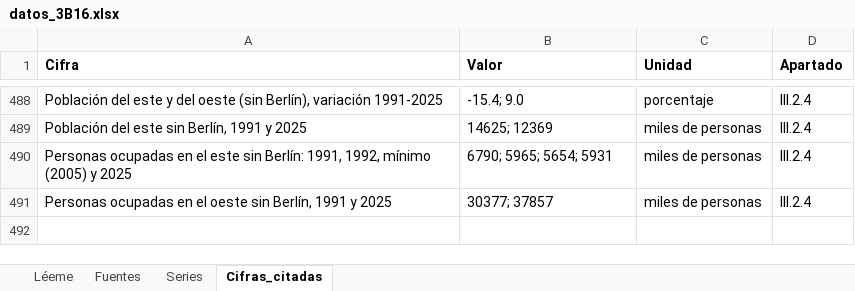
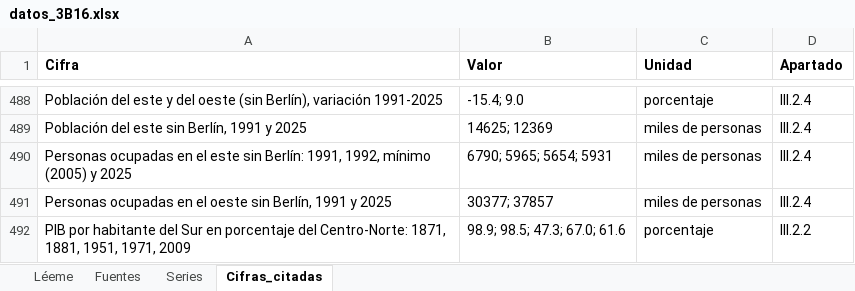
Before and after one commit to OposicionTCEE/temario, an Excel workbook: Ejercicio-3/Parte-B/3.B.16/Code/datos_3B16.xlsx, sheet Cifras_citadas, drawn as a sheet; only a part is shown, gaps mark what is left out; values as stored, in another font and other column widths than the file's, no borders; the diff names each change by its address in the sheet, - before the commit and + after, or states it on an @@ line.

```diff
--- a/Ejercicio-3/Parte-B/3.B.16/Code/datos_3B16.xlsx (sheet Cifras_citadas)
+++ b/Ejercicio-3/Parte-B/3.B.16/Code/datos_3B16.xlsx (sheet Cifras_citadas)
+row 492: PIB por habitante del Sur en porcentaje del Centro-Norte: 1871, 1881, 1951, 1971, 2009 | 98.9; 98.5; 47.3; 67.0; 61.6 | porcentaje | III.2.2
```
Also changed, not shown: sheet Series, sheet Fuentes, sheet Léeme, 1 other file.
